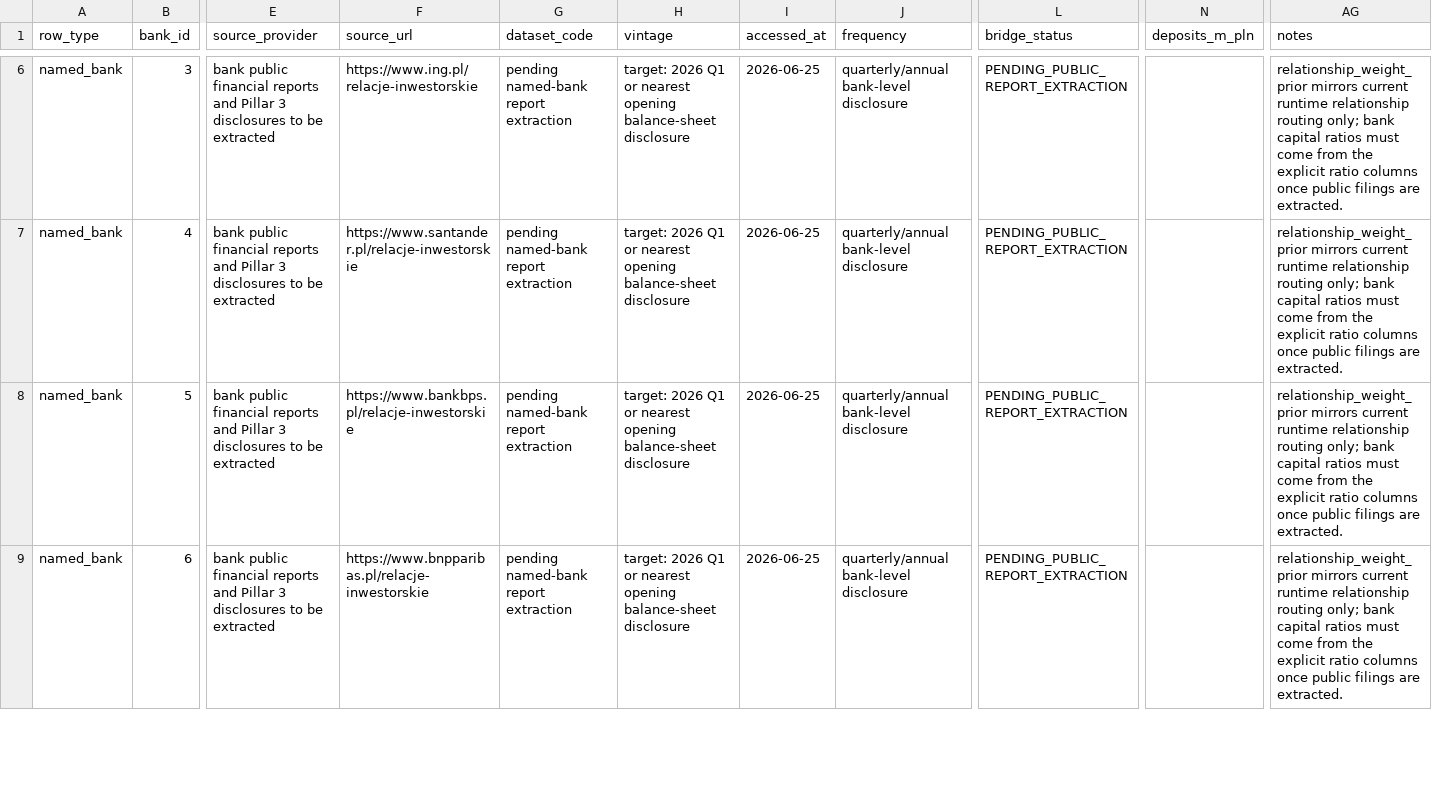
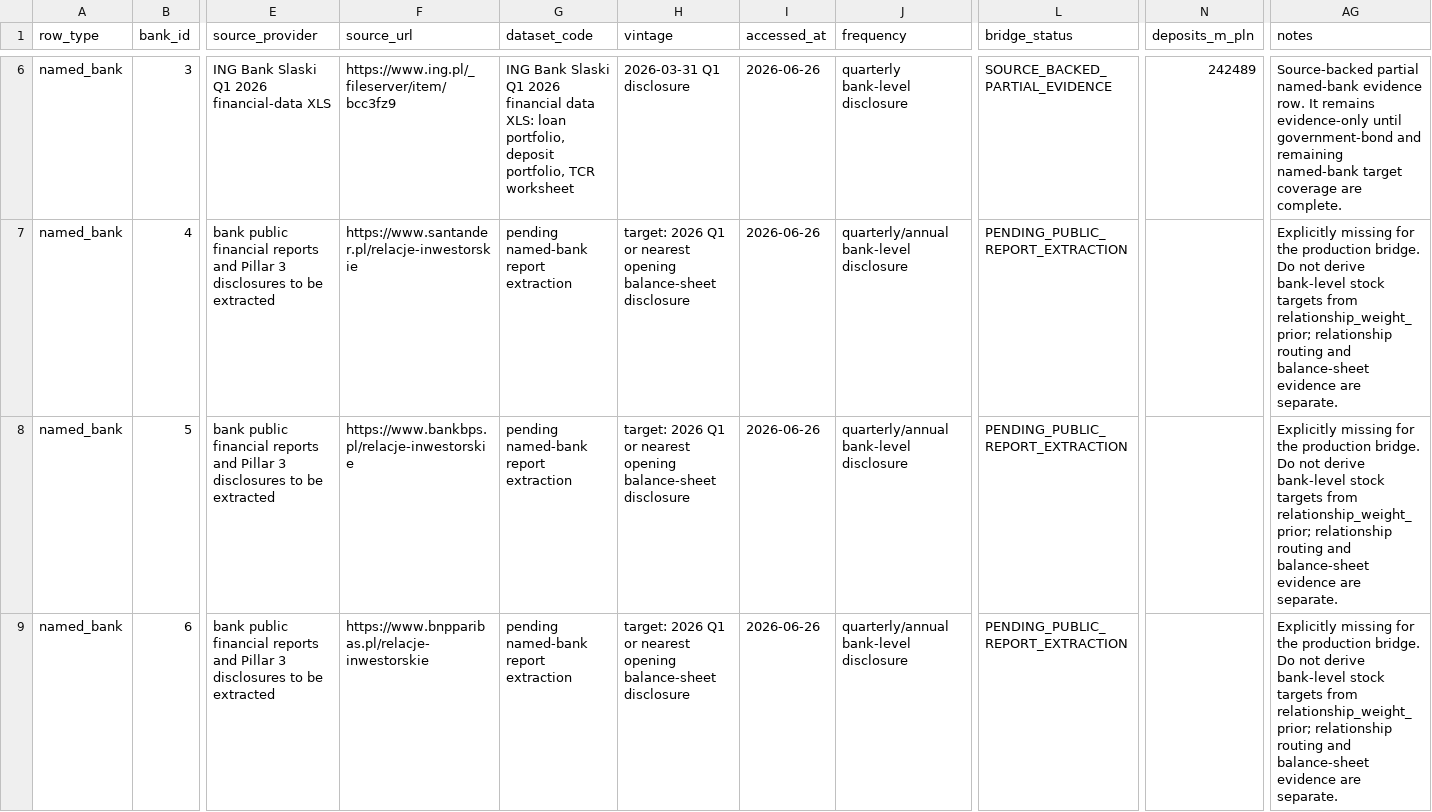
Before and after one commit to amor-fati-systems/amor-fati, a TSV file: docs/empirical-source-extracts/opening-bank-balance-profile.tsv, drawn as a sheet; only a part is shown, gaps mark what is left out; the diff covers the shown part only; the diff names each change by its address in the sheet, - before the commit and + after, or states it on an @@ line.

Commit message:
Populate opening bank profile source bridge

```diff
--- a/docs/empirical-source-extracts/opening-bank-balance-profile.tsv
+++ b/docs/empirical-source-extracts/opening-bank-balance-profile.tsv
-E6 (source_provider): bank public financial reports and Pillar 3 disclosures to be extracted
+E6 (source_provider): ING Bank Slaski Q1 2026 financial-data XLS
-F6 (source_url): https://www.ing.pl/relacje-inwestorskie
+F6 (source_url): https://www.ing.pl/_fileserver/item/bcc3fz9
-G6 (dataset_code): pending named-bank report extraction
+G6 (dataset_code): ING Bank Slaski Q1 2026 financial data XLS: loan portfolio, deposit portfolio, TCR worksheet
-H6 (vintage): target: 2026 Q1 or nearest opening balance-sheet disclosure
+H6 (vintage): 2026-03-31 Q1 disclosure
-I6:I9 (accessed_at): 2026-06-25
+I6:I9 (accessed_at): 2026-06-26
-J6 (frequency): quarterly/annual bank-level disclosure
+J6 (frequency): quarterly bank-level disclosure
-L6 (bridge_status): PENDING_PUBLIC_REPORT_EXTRACTION
+L6 (bridge_status): SOURCE_BACKED_PARTIAL_EVIDENCE
-N6 (deposits_m_pln): (empty)
+N6 (deposits_m_pln): 242489
-AG6 (notes): relationship_weight_prior mirrors current runtime relationship routing only; bank capital ratios must come from the explicit ratio columns once public filings are extracted.
+AG6 (notes): Source-backed partial named-bank evidence row. It remains evidence-only until government-bond and remaining named-bank target coverage are complete.
-AG7:AG9 (notes): relationship_weight_prior mirrors current runtime relationship routing only; bank capital ratios must come from the explicit ratio columns once public filings are extracted.
+AG7:AG9 (notes): Explicitly missing for the production bridge. Do not derive bank-level stock targets from relationship_weight_prior; relationship routing and balance-sheet evidence are separate.
```
Also changed, not shown: 70 edited cells elsewhere in this file, 3 other files.
